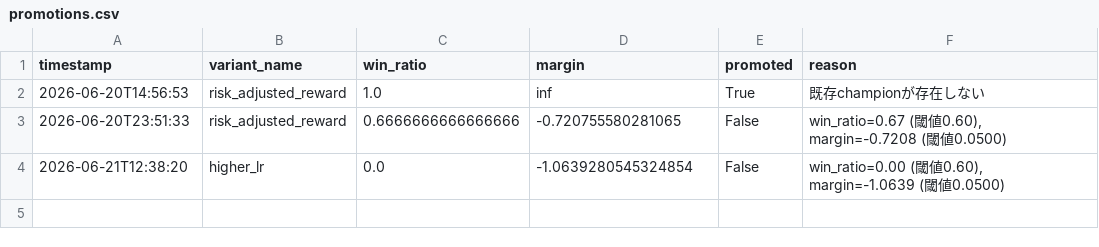
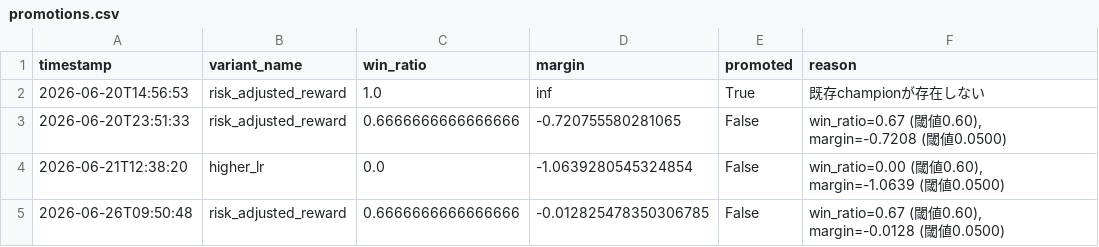
Before and after one commit to ytyasufumi00/kabu-simulator, a CSV file: dashboard/data/9432.T/promotions.csv, drawn as a sheet; the diff names each change by its address in the sheet, - before the commit and + after, or states it on an @@ line.

```diff
--- a/dashboard/data/9432.T/promotions.csv
+++ b/dashboard/data/9432.T/promotions.csv
+row 5: 2026-06-26T09:50:48 | risk_adjusted_reward | 0.6666666666666666 | -0.012825478350306785 | False | win_ratio=0.67 (閾値0.60), margin=-0.0128 (閾値0.0500)
```
Also changed, not shown: dashboard/data/6758.T/promotions.csv, dashboard/data/7203.T/promotions.csv, 2 other files.
